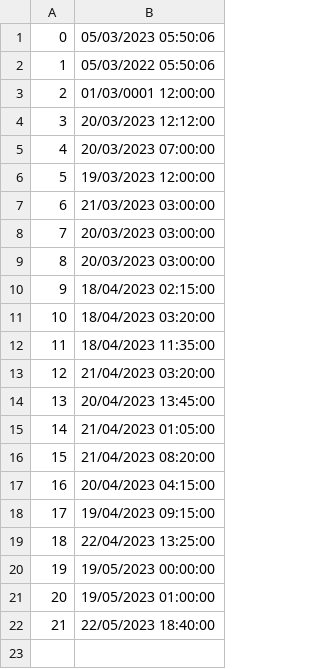
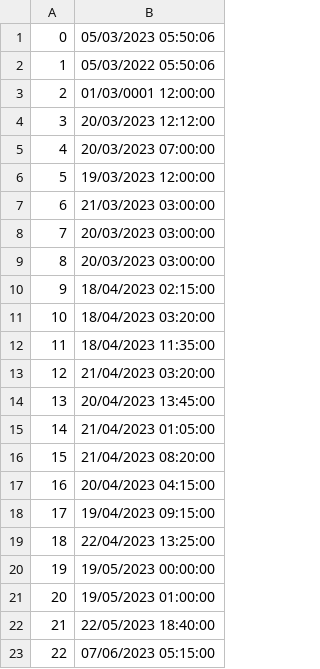
Before and after one commit to seli0001/SIMS-Projekat, a CSV file: SIMS/SIMS/Resources/Data/StartTimes.csv, drawn as a sheet.

```diff
--- a/SIMS/SIMS/Resources/Data/StartTimes.csv
+++ b/SIMS/SIMS/Resources/Data/StartTimes.csv
@@ -22 +22,2 @@
 21|22/05/2023 18:40:00
+22|07/06/2023 05:15:00
```
Also changed, not shown: SIMS/SIMS/Resources/Data/BookedTours.csv, SIMS/SIMS/Resources/Data/CheckPoints.csv, 35 other files.
